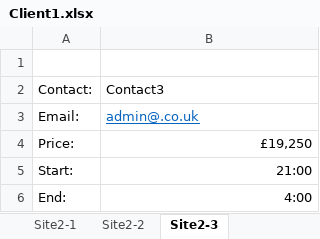
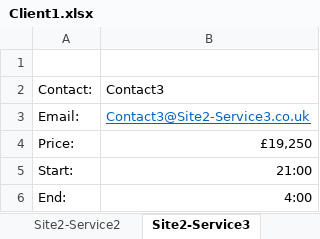
Before and after one commit to hidge/I0XDvwjehA, an Excel workbook: Clients/Client1.xlsx, sheet Site2-Service3, drawn as a sheet; values as stored, in another font and other column widths than the file's, no borders; the diff names each change by its address in the sheet, - before the commit and + after, or states it on an @@ line.

Commit message:
Rewrite Service Grab

```diff
--- a/Clients/Client1.xlsx (sheet Site2-Service3)
+++ b/Clients/Client1.xlsx (sheet Site2-Service3)
-sheet tab: Site2-2
+sheet tab: Site2-Service2
-sheet tab: Site2-3
+sheet tab: Site2-Service3
-B3: admin@.co.uk
+B3: Contact3@Site2-Service3.co.uk
```
Also changed, not shown: sheet Site2-Service1, sheet Site1-Service2, sheet Site1-Service1, sheet Site2-Service2, other sheet tabs, 3 other files.
